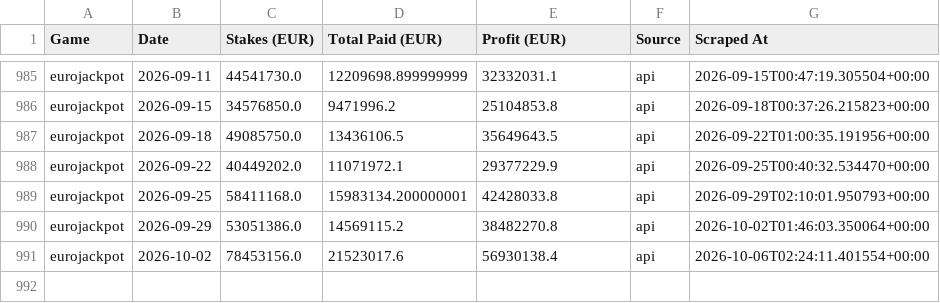
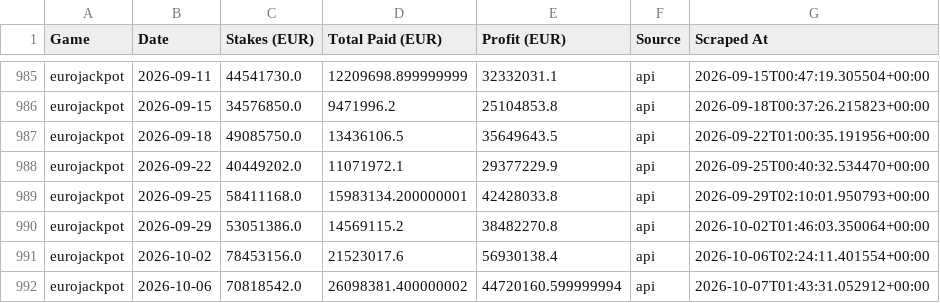
Before and after one commit to steliosevmo/Eurojackpot_Profit_Estimator, a CSV file: data/draws_export.csv, drawn as a sheet; only a part is shown, gaps mark what is left out; the diff names each change by its address in the sheet, - before the commit and + after, or states it on an @@ line.

```diff
--- a/data/draws_export.csv
+++ b/data/draws_export.csv
+row 992: eurojackpot | 2026-10-06 | 70818542.0 | 26098381.400000002 | 44720160.599999994 | api | 2026-10-07T01:43:31.052912+00:00
```
Also changed, not shown: 1 other file.
